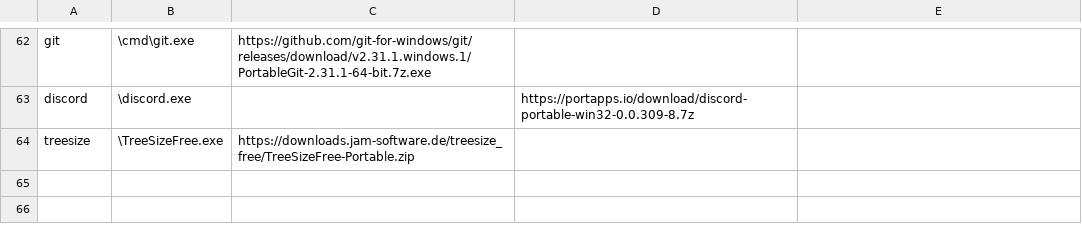
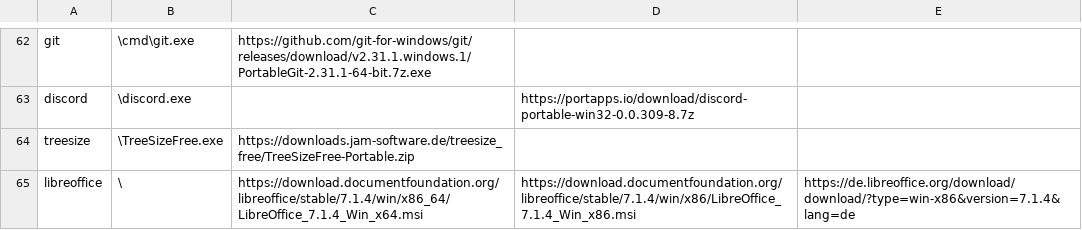
Before and after one commit to cubernetes/PCK, a CSV file: packages.csv, drawn as a sheet; only a part is shown, gaps mark what is left out; the diff names each change by its address in the sheet, - before the commit and + after, or states it on an @@ line.

Commit message:
Added LibreOffice in packages

```diff
--- a/packages.csv
+++ b/packages.csv
+row 65: libreoffice | \ | https://download.documentfoundation.org/libreoffice/stable/7.1.4/win/x86_64/LibreOffice_7.1.4_Win_x64.msi | https://download.documentfoundation.org/libreoffice/stable/7.1.4/win/x86/LibreOffice_7.1.4_Win_x86.msi | https://de.libreoffice.org/download/download/?type=win-x86&version=7.1.4&lang=de
```
Also changed, not shown: 1 other file.
